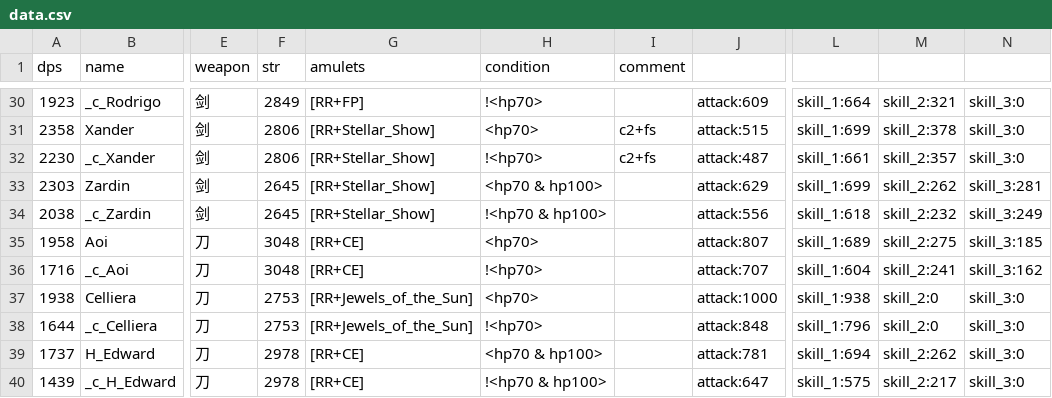
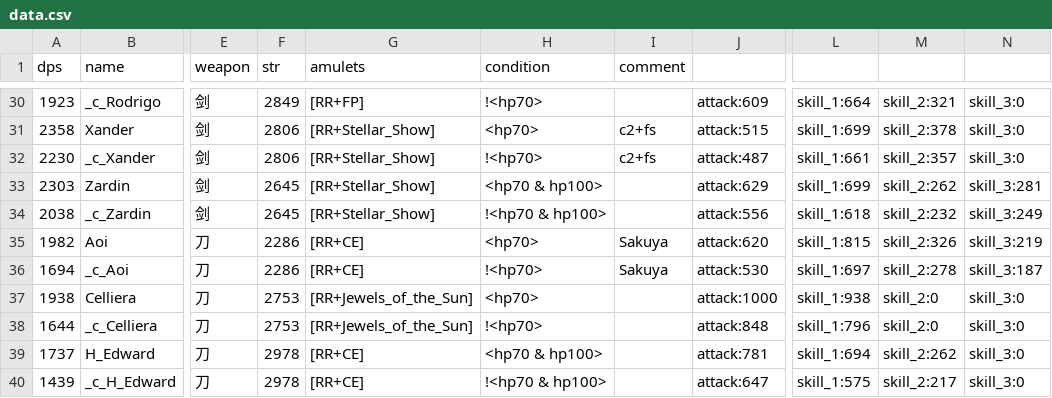
Before and after one commit to b1ueb1ues/b1ueb1ues.github.io, a CSV file: 90/data.csv, drawn as a sheet; only a part is shown, gaps mark what is left out; the diff names each change by its address in the sheet, - before the commit and + after, or states it on an @@ line.

```diff
--- a/90/data.csv
+++ b/90/data.csv
-A35 (dps): 1958
+A35 (dps): 1982
-F35:F36 (str): 3048
+F35:F36 (str): 2286
-I35:I36 (comment): (empty)
+I35:I36 (comment): Sakuya
-J35: attack:807
+J35: attack:620
-L35: skill_1:689
+L35: skill_1:815
-M35: skill_2:275
+M35: skill_2:326
-N35: skill_3:185
+N35: skill_3:219
-A36 (dps): 1716
+A36 (dps): 1694
-J36: attack:707
+J36: attack:530
-L36: skill_1:604
+L36: skill_1:697
-M36: skill_2:241
+M36: skill_2:278
-N36: skill_3:162
+N36: skill_3:187
```
Also changed, not shown: 60/data.csv.
